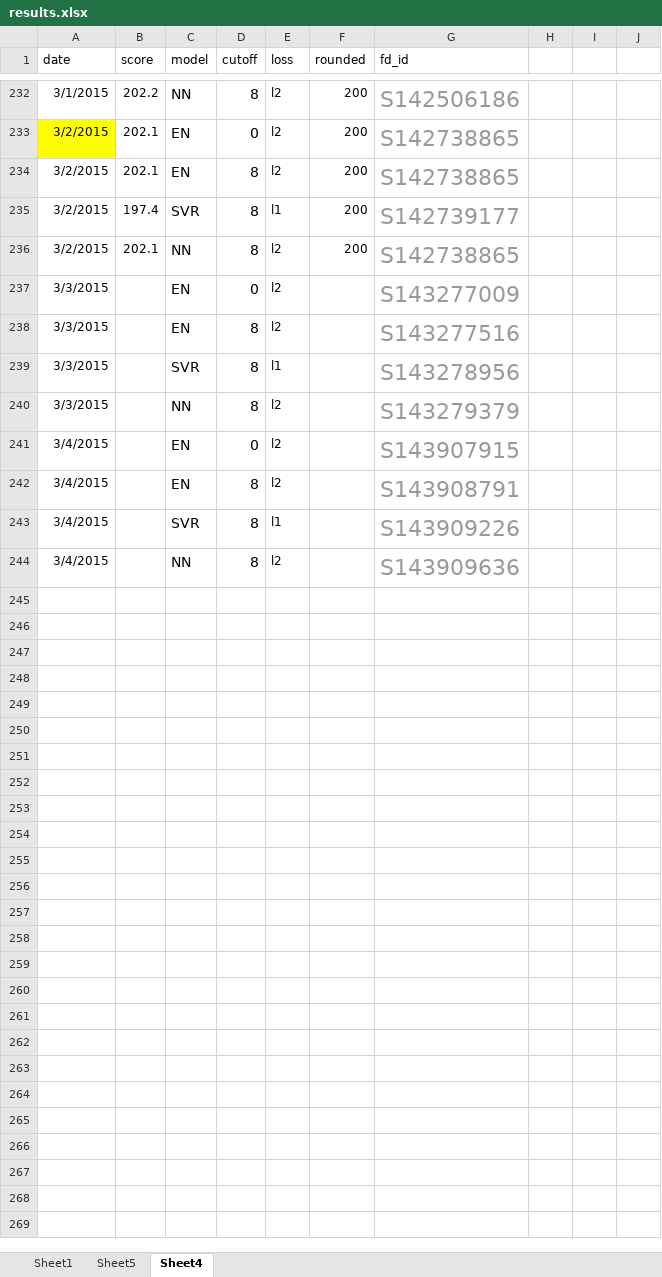
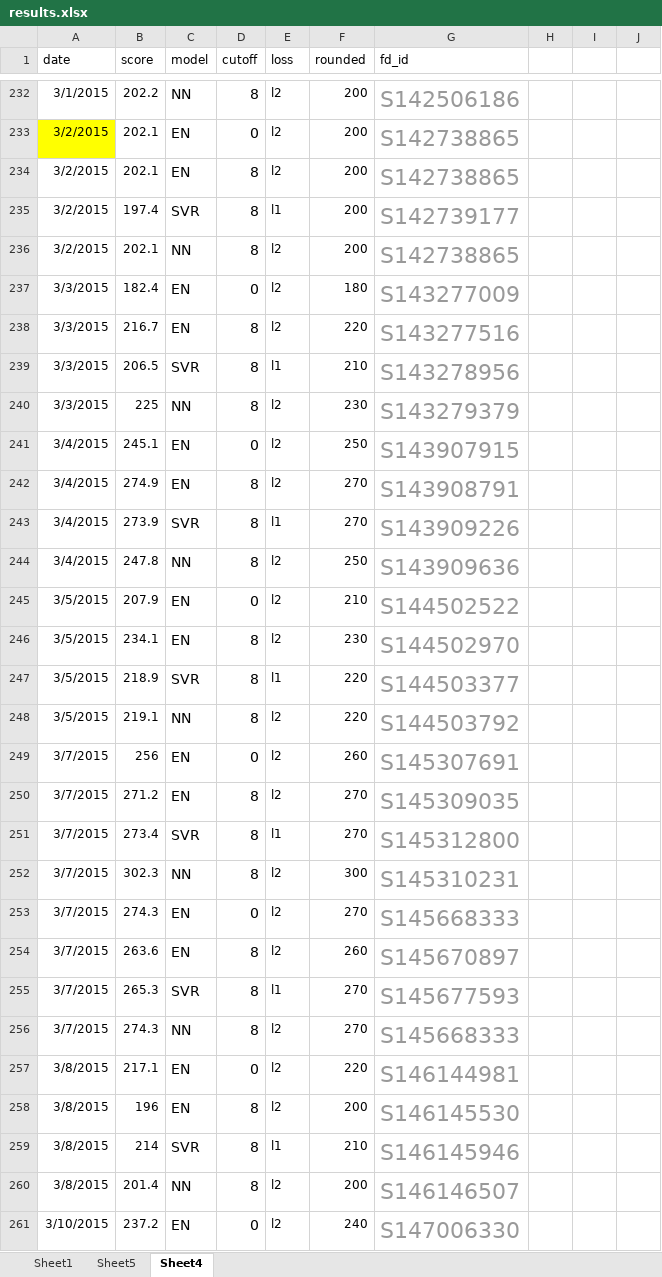
Before and after one commit to jesse123green/dfs-cbb, an Excel workbook: results.xlsx, sheet Sheet4, drawn as a sheet; only a part is shown, gaps mark what is left out; values as stored, in another font and other column widths than the file's, no borders; the diff covers the shown part only; the diff names each change by its address in the sheet, - before the commit and + after, or states it on an @@ line.

Commit message:
new results

```diff
--- a/results.xlsx (sheet Sheet4)
+++ b/results.xlsx (sheet Sheet4)
-B237 (score): (empty)
+B237 (score): 182.4
-F237 (rounded): (empty)
+F237 (rounded): 180
-B238 (score): (empty)
+B238 (score): 216.7
-F238 (rounded): (empty)
+F238 (rounded): 220
-B239 (score): (empty)
+B239 (score): 206.5
-F239 (rounded): (empty)
+F239 (rounded): 210
-B240 (score): (empty)
+B240 (score): 225
-F240 (rounded): (empty)
+F240 (rounded): 230
-B241 (score): (empty)
+B241 (score): 245.1
-F241 (rounded): (empty)
+F241 (rounded): 250
-B242 (score): (empty)
+B242 (score): 274.9
-F242:F243 (rounded): (empty)
+F242:F243 (rounded): 270
-B243 (score): (empty)
+B243 (score): 273.9
-B244 (score): (empty)
+B244 (score): 247.8
-F244 (rounded): (empty)
+F244 (rounded): 250
+row 245: 3/5/2015 | 207.9 | EN | 0 | l2 | 210 | S144502522
+row 246: 3/5/2015 | 234.1 | EN | 8 | l2 | 230 | S144502970
+row 247: 3/5/2015 | 218.9 | SVR | 8 | l1 | 220 | S144503377
+row 248: 3/5/2015 | 219.1 | NN | 8 | l2 | 220 | S144503792
+row 249: 3/7/2015 | 256 | EN | 0 | l2 | 260 | S145307691
+row 250: 3/7/2015 | 271.2 | EN | 8 | l2 | 270 | S145309035
+row 251: 3/7/2015 | 273.4 | SVR | 8 | l1 | 270 | S145312800
+row 252: 3/7/2015 | 302.3 | NN | 8 | l2 | 300 | S145310231
+row 253: 3/7/2015 | 274.3 | EN | 0 | l2 | 270 | S145668333
+row 254: 3/7/2015 | 263.6 | EN | 8 | l2 | 260 | S145670897
+row 255: 3/7/2015 | 265.3 | SVR | 8 | l1 | 270 | S145677593
+row 256: 3/7/2015 | 274.3 | NN | 8 | l2 | 270 | S145668333
+row 257: 3/8/2015 | 217.1 | EN | 0 | l2 | 220 | S146144981
+row 258: 3/8/2015 | 196 | EN | 8 | l2 | 200 | S146145530
+row 259: 3/8/2015 | 214 | SVR | 8 | l1 | 210 | S146145946
+row 260: 3/8/2015 | 201.4 | NN | 8 | l2 | 200 | S146146507
+row 261: 3/10/2015 | 237.2 | EN | 0 | l2 | 240 | S147006330
```
Also changed, not shown: 39 added rows and 2 edited cells elsewhere in this sheet, sheet Sheet5, charts or pictures, 5 other files.
